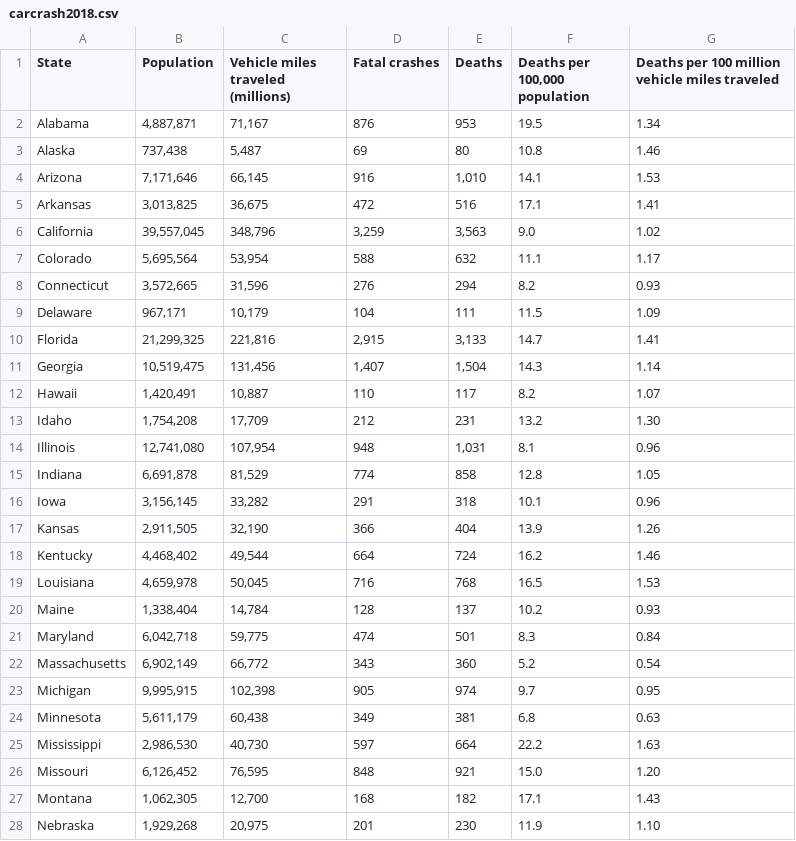
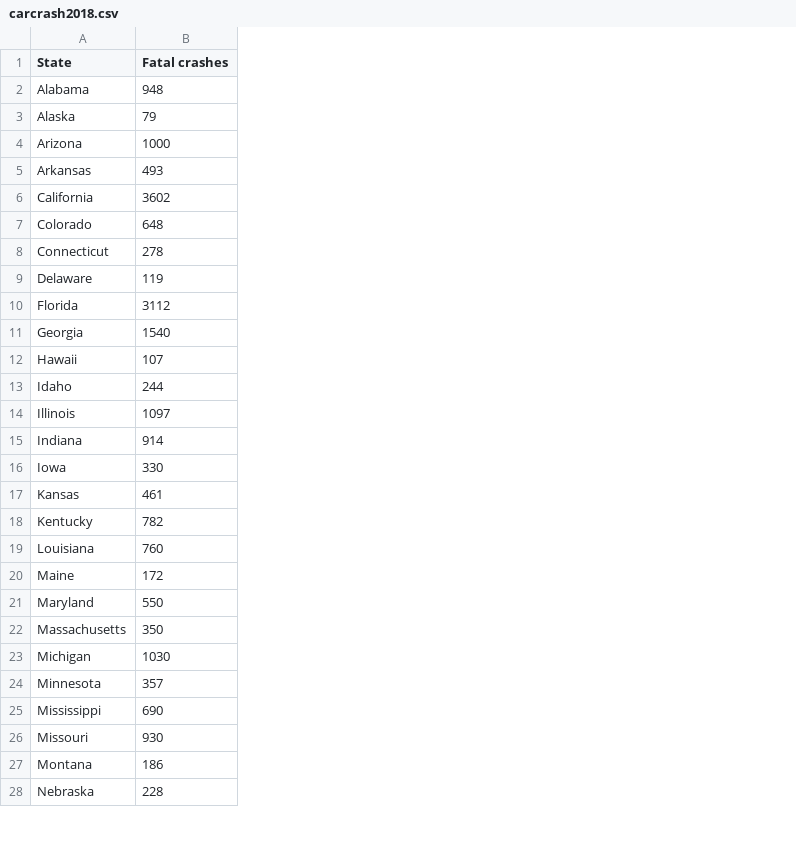
Before and after one commit to BaldHCO3/test1, a CSV file: carcrash2018.csv, drawn as a sheet; only a part is shown; removed rows and columns are numbered as before the commit, all else as after; the diff covers the shown part only; the diff names each change by its address in the sheet, - before the commit and + after, or states it on an @@ line.

Commit message:
Add files via upload

```diff
--- a/carcrash2018.csv
+++ b/carcrash2018.csv
-column B (Population), rows 2-28: 4,887,871 | 737,438 | 7,171,646 | 3,013,825 | 39,557,045 | 5,695,564 | 3,572,665 | 967,171 | 21,299,325 | 10,519,475 | 1,420,491 | 1,754,208 | 12,741,080 | 6,691,878 | 3,156,145 | 2,911,505 | 4,468,402 | 4,659,978 | 1,338,404 | 6,042,718 | 6,902,149 | 9,995,915 | 5,611,179 | 2,986,530 | 6,126,452 | 1,062,305 | 1,929,268
-column C, rows 1-28: Vehicle miles traveled (millions) | 71,167 | 5,487 | 66,145 | 36,675 | 348,796 | 53,954 | 31,596 | 10,179 | 221,816 | 131,456 | 10,887 | 17,709 | 107,954 | 81,529 | 33,282 | 32,190 | 49,544 | 50,045 | 14,784 | 59,775 | 66,772 | 102,398 | 60,438 | 40,730 | 76,595 | 12,700 | 20,975
-column E (Deaths), rows 2-28: 953 | 80 | 1,010 | 516 | 3,563 | 632 | 294 | 111 | 3,133 | 1,504 | 117 | 231 | 1,031 | 858 | 318 | 404 | 724 | 768 | 137 | 501 | 360 | 974 | 381 | 664 | 921 | 182 | 230
-column F (Deaths per 100,000 population), rows 2-28: 19.5 | 10.8 | 14.1 | 17.1 | 9.0 | 11.1 | 8.2 | 11.5 | 14.7 | 14.3 | 8.2 | 13.2 | 8.1 | 12.8 | 10.1 | 13.9 | 16.2 | 16.5 | 10.2 | 8.3 | 5.2 | 9.7 | 6.8 | 22.2 | 15.0 | 17.1 | 11.9
-column G, rows 1-28: Deaths per 100 million vehicle miles traveled | 1.34 | 1.46 | 1.53 | 1.41 | 1.02 | 1.17 | 0.93 | 1.09 | 1.41 | 1.14 | 1.07 | 1.30 | 0.96 | 1.05 | 0.96 | 1.26 | 1.46 | 1.53 | 0.93 | 0.84 | 0.54 | 0.95 | 0.63 | 1.63 | 1.20 | 1.43 | 1.10
-B2 (Fatal crashes): 876
+B2 (Fatal crashes): 948
-B3 (Fatal crashes): 69
+B3 (Fatal crashes): 79
-B4 (Fatal crashes): 916
+B4 (Fatal crashes): 1000
-B5 (Fatal crashes): 472
+B5 (Fatal crashes): 493
-B6 (Fatal crashes): 3,259
+B6 (Fatal crashes): 3602
-B7 (Fatal crashes): 588
+B7 (Fatal crashes): 648
-B8 (Fatal crashes): 276
+B8 (Fatal crashes): 278
-B9 (Fatal crashes): 104
+B9 (Fatal crashes): 119
-B10 (Fatal crashes): 2,915
+B10 (Fatal crashes): 3112
-B11 (Fatal crashes): 1,407
+B11 (Fatal crashes): 1540
-B12 (Fatal crashes): 110
+B12 (Fatal crashes): 107
-B13 (Fatal crashes): 212
+B13 (Fatal crashes): 244
-B14 (Fatal crashes): 948
+B14 (Fatal crashes): 1097
-B15 (Fatal crashes): 774
+B15 (Fatal crashes): 914
-B16 (Fatal crashes): 291
+B16 (Fatal crashes): 330
-B17 (Fatal crashes): 366
+B17 (Fatal crashes): 461
-B18 (Fatal crashes): 664
+B18 (Fatal crashes): 782
-B19 (Fatal crashes): 716
+B19 (Fatal crashes): 760
-B20 (Fatal crashes): 128
+B20 (Fatal crashes): 172
-B21 (Fatal crashes): 474
+B21 (Fatal crashes): 550
-B22 (Fatal crashes): 343
+B22 (Fatal crashes): 350
-B23 (Fatal crashes): 905
+B23 (Fatal crashes): 1030
-B24 (Fatal crashes): 349
+B24 (Fatal crashes): 357
-B25 (Fatal crashes): 597
+B25 (Fatal crashes): 690
-B26 (Fatal crashes): 848
+B26 (Fatal crashes): 930
-B27 (Fatal crashes): 168
+B27 (Fatal crashes): 186
-B28 (Fatal crashes): 201
+B28 (Fatal crashes): 228
```
Also changed, not shown: 23 edited cells elsewhere in this file.
